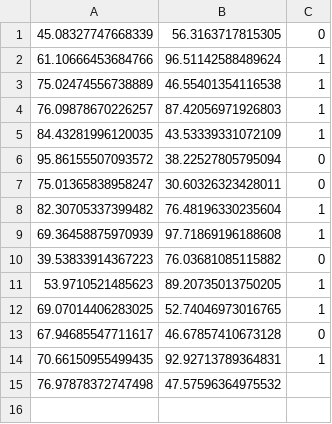
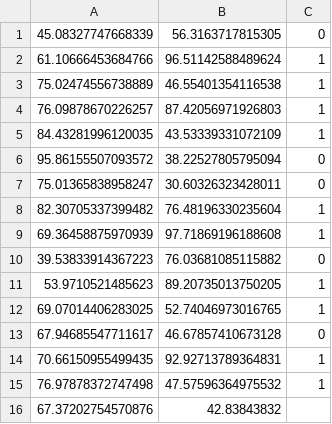
Before and after one commit to aipros/aipros-rust-ml, a CSV file: data/train.csv, drawn as a sheet.

Commit message:
0.4.10

```diff
--- a/data/train.csv
+++ b/data/train.csv
@@ -14,2 +14,3 @@
 70.66150955499435,92.92713789364831,1
-76.97878372747498,47.57596364975532,
+76.97878372747498,47.57596364975532,1
+67.37202754570876,42.83843832
```
